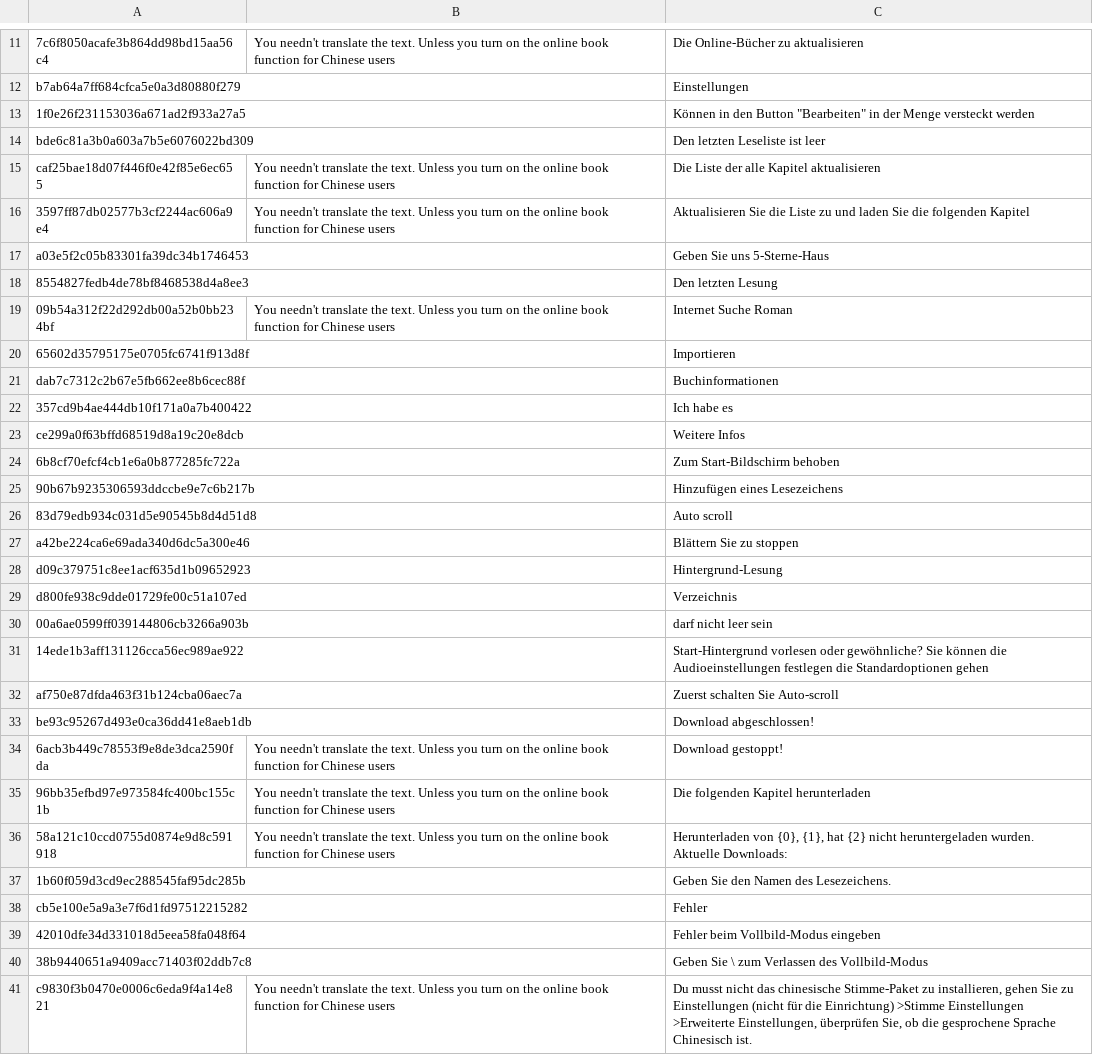
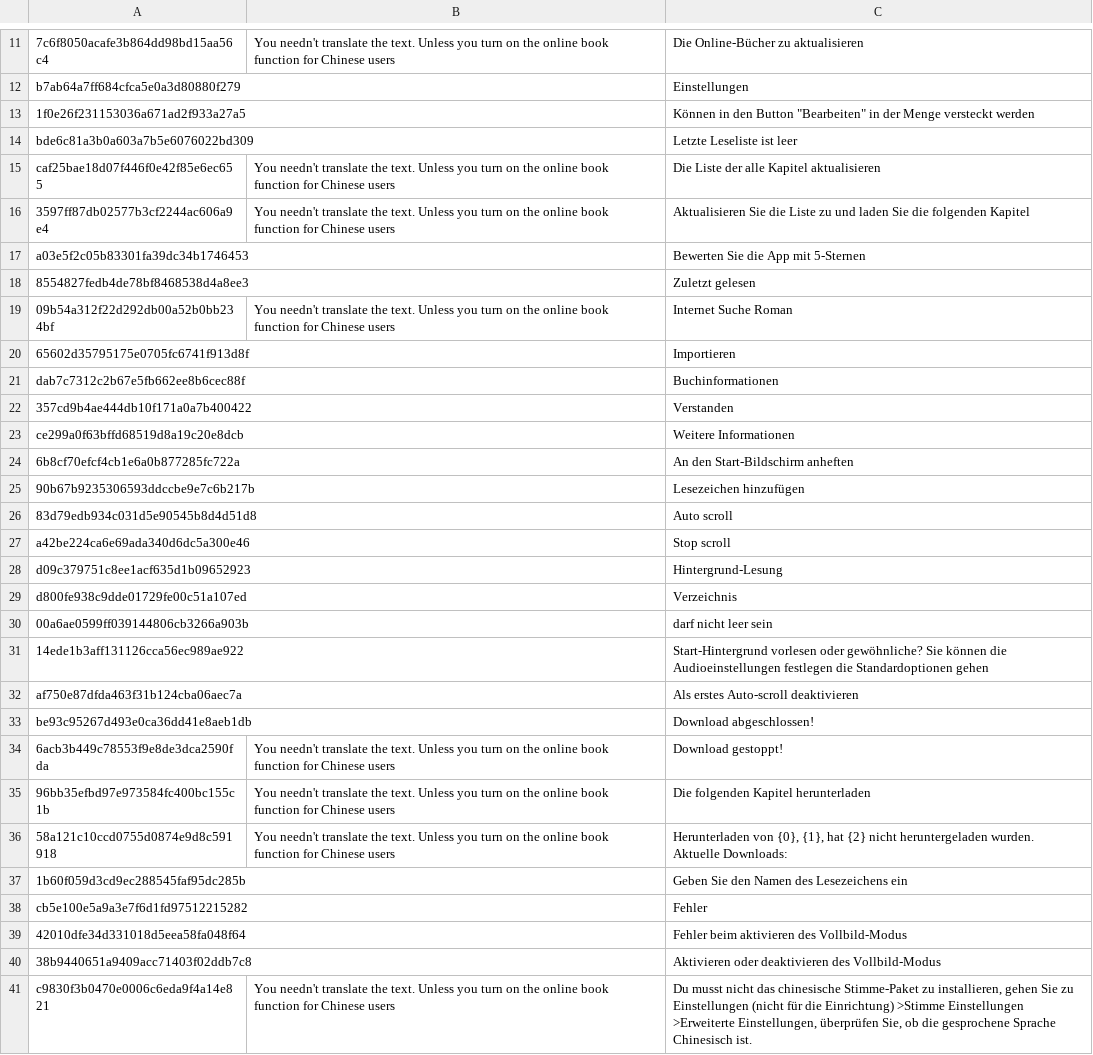
Before and after one commit to yinyue200/FlyReaderTranslation, a CSV file: FlyReaderMultilingualResourcesSolution/WebApplication1/de.csv, drawn as a sheet; only a part is shown, gaps mark what is left out; the diff covers the shown part only.

Commit message:
Update de.csv

```diff
--- a/FlyReaderMultilingualResourcesSolution/WebApplication1/de.csv
+++ b/FlyReaderMultilingualResourcesSolution/WebApplication1/de.csv
@@ -13,7 +13,7 @@ b7ab64a7ff684cfca5e0a3d80880f279," ","Einstellungen",
 1f0e26f231153036a671ad2f933a27a5," ","Können in den Button ""Bearbeiten"" in der Menge versteckt werden",
-bde6c81a3b0a603a7b5e6076022bd309," ","Den letzten Leseliste ist leer",
+bde6c81a3b0a603a7b5e6076022bd309," ","Letzte Leseliste ist leer",
 caf25bae18d07f446f0e42f85e6ec655,"You needn't translate the text. Unless you turn on the online book function for Chinese users","Die Liste der alle Kapitel aktualisieren",
 3597ff87db02577b3cf2244ac606a9e4,"You needn't translate the text. Unless you turn on the online book function for Chinese users","Aktualisieren Sie die Liste zu und laden Sie die folgenden Kapitel",
-a03e5f2c05b83301fa39dc34b1746453," ","Geben Sie uns 5-Sterne-Haus",
-8554827fedb4de78bf8468538d4a8ee3," ","Den letzten Lesung",
+a03e5f2c05b83301fa39dc34b1746453," ","Bewerten Sie die App mit 5-Sternen",
+8554827fedb4de78bf8468538d4a8ee3," ","Zuletzt gelesen",
 09b54a312f22d292db00a52b0bb234bf,"You needn't translate the text. Unless you turn on the online book function for Chinese users","Internet Suche Roman",
@@ -21,8 +21,8 @@ a03e5f2c05b83301fa39dc34b1746453," ","Geben Sie uns 5-Sterne-Haus",
 dab7c7312c2b67e5fb662ee8b6cec88f," ","Buchinformationen",
-357cd9b4ae444db10f171a0a7b400422," ","Ich habe es",
-ce299a0f63bffd68519d8a19c20e8dcb," ","Weitere Infos",
-6b8cf70efcf4cb1e6a0b877285fc722a," ","Zum Start-Bildschirm behoben",
-90b67b9235306593ddccbe9e7c6b217b," ","Hinzufügen eines Lesezeichens",
+357cd9b4ae444db10f171a0a7b400422," ","Verstanden",
+ce299a0f63bffd68519d8a19c20e8dcb," ","Weitere Informationen",
+6b8cf70efcf4cb1e6a0b877285fc722a," ","An den Start-Bildschirm anheften",
+90b67b9235306593ddccbe9e7c6b217b," ","Lesezeichen hinzufügen",
 83d79edb934c031d5e90545b8d4d51d8," ","Auto scroll",
-a42be224ca6e69ada340d6dc5a300e46," ","Blättern Sie zu stoppen",
+a42be224ca6e69ada340d6dc5a300e46," ","Stop scroll",
 d09c379751c8ee1acf635d1b09652923," ","Hintergrund-Lesung",
@@ -31,3 +31,3 @@ d800fe938c9dde01729fe00c51a107ed," ","Verzeichnis",
 14ede1b3aff131126cca56ec989ae922," ","Start-Hintergrund vorlesen oder gewöhnliche? Sie können die Audioeinstellungen festlegen die Standardoptionen gehen",
-af750e87dfda463f31b124cba06aec7a," ","Zuerst schalten Sie Auto-scroll",
+af750e87dfda463f31b124cba06aec7a," ","Als erstes Auto-scroll deaktivieren",
 be93c95267d493e0ca36dd41e8aeb1db," ","Download abgeschlossen!",
@@ -36,6 +36,6 @@ be93c95267d493e0ca36dd41e8aeb1db," ","Download abgeschlossen!",
 58a121c10ccd0755d0874e9d8c591918,"You needn't translate the text. Unless you turn on the online book function for Chinese users","Herunterladen von {0}, {1}, hat {2} nicht heruntergeladen wurden. Aktuelle Downloads:",
-1b60f059d3cd9ec288545faf95dc285b," ","Geben Sie den Namen des Lesezeichens.",
+1b60f059d3cd9ec288545faf95dc285b," ","Geben Sie den Namen des Lesezeichens ein",
 cb5e100e5a9a3e7f6d1fd97512215282," ","Fehler",
-42010dfe34d331018d5eea58fa048f64," ","Fehler beim Vollbild-Modus eingeben",
-38b9440651a9409acc71403f02ddb7c8," ","Geben Sie \ zum Verlassen des Vollbild-Modus",
+42010dfe34d331018d5eea58fa048f64," ","Fehler beim aktivieren des Vollbild-Modus",
+38b9440651a9409acc71403f02ddb7c8," ","Aktivieren oder deaktivieren des Vollbild-Modus",
 c9830f3b0470e0006c6eda9f4a14e821,"You needn't translate the text. Unless you turn on the online book function for Chinese users","Du musst nicht das chinesische Stimme-Paket zu installieren, gehen Sie zu Einstellungen (nicht für die Einrichtung) >Stimme Einstellungen >Erweiterte Einstellungen, überprüfen Sie, ob die gesprochene Sprache Chinesisch ist.",
```
Also changed, not shown: 18 edited cells elsewhere in this file.
